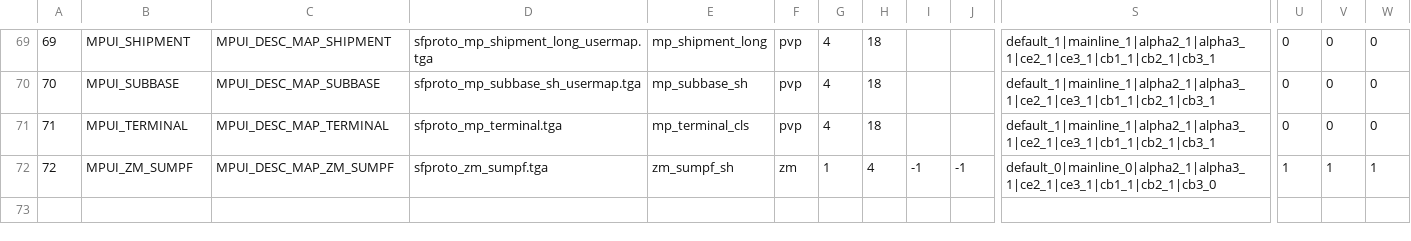
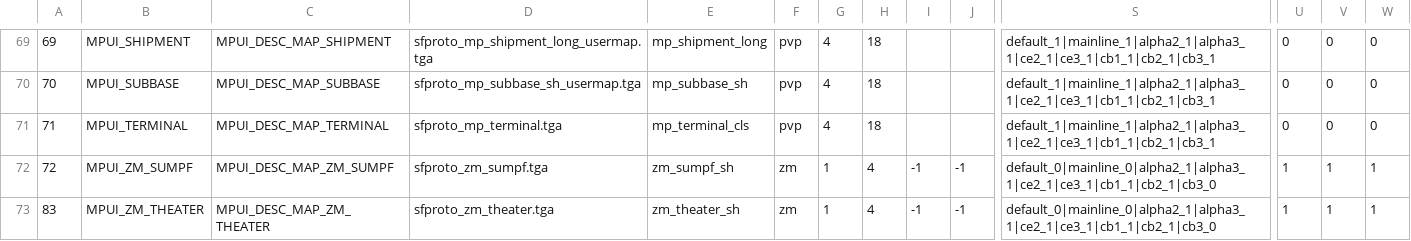
Before and after one commit to nucleur16/cod-offline-1.1.1.13, a CSV file: zones/usermaps_patch/stringtable/mp/comaplist.csv, drawn as a sheet; only a part is shown, gaps mark what is left out; rows hold the shown columns only; the diff names each change by its address in the sheet, - before the commit and + after, or states it on an @@ line.

```diff
--- a/zones/usermaps_patch/stringtable/mp/comaplist.csv
+++ b/zones/usermaps_patch/stringtable/mp/comaplist.csv
+row 73: 83 | MPUI_ZM_THEATER | MPUI_DESC_MAP_ZM_THEATER | sfproto_zm_theater.tga | zm_theater_sh | zm | 1 | 4 | -1 | -1 | default_0|mainline_0|alpha2_1|alpha3_1|ce2_1|ce3_1|cb1_1|cb2_1|cb3_0 | 1 | 1 | 1
```
Also changed, not shown: 2 other files.
